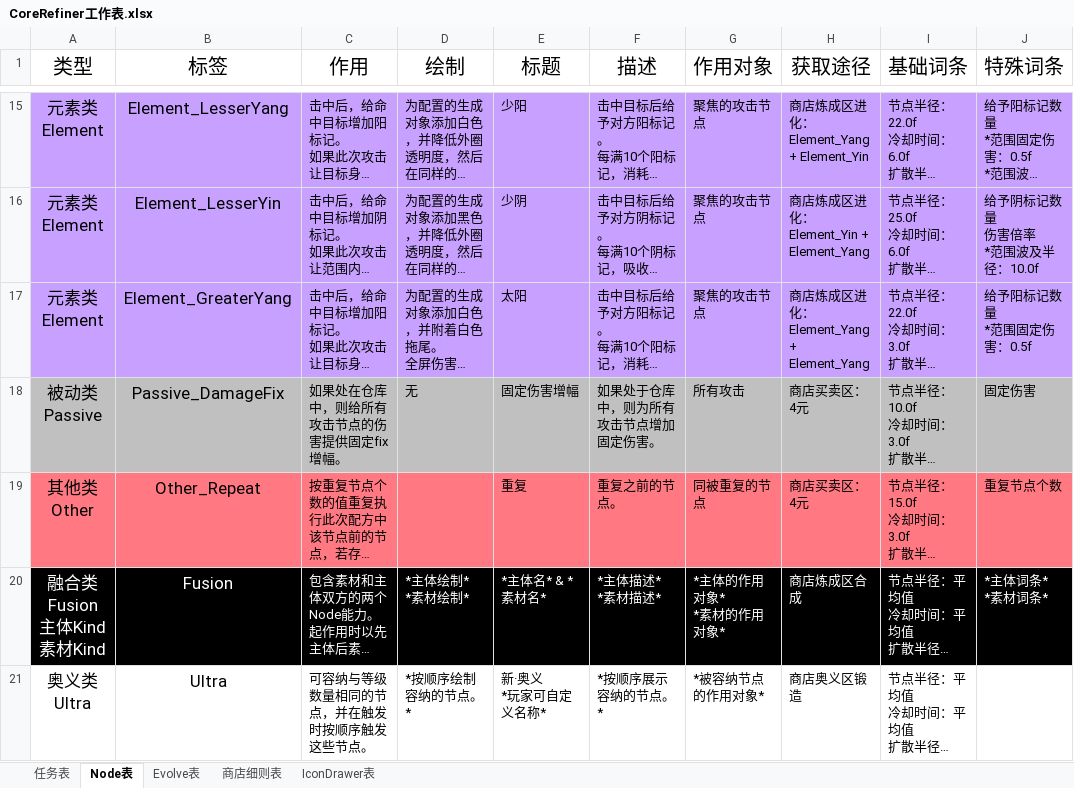
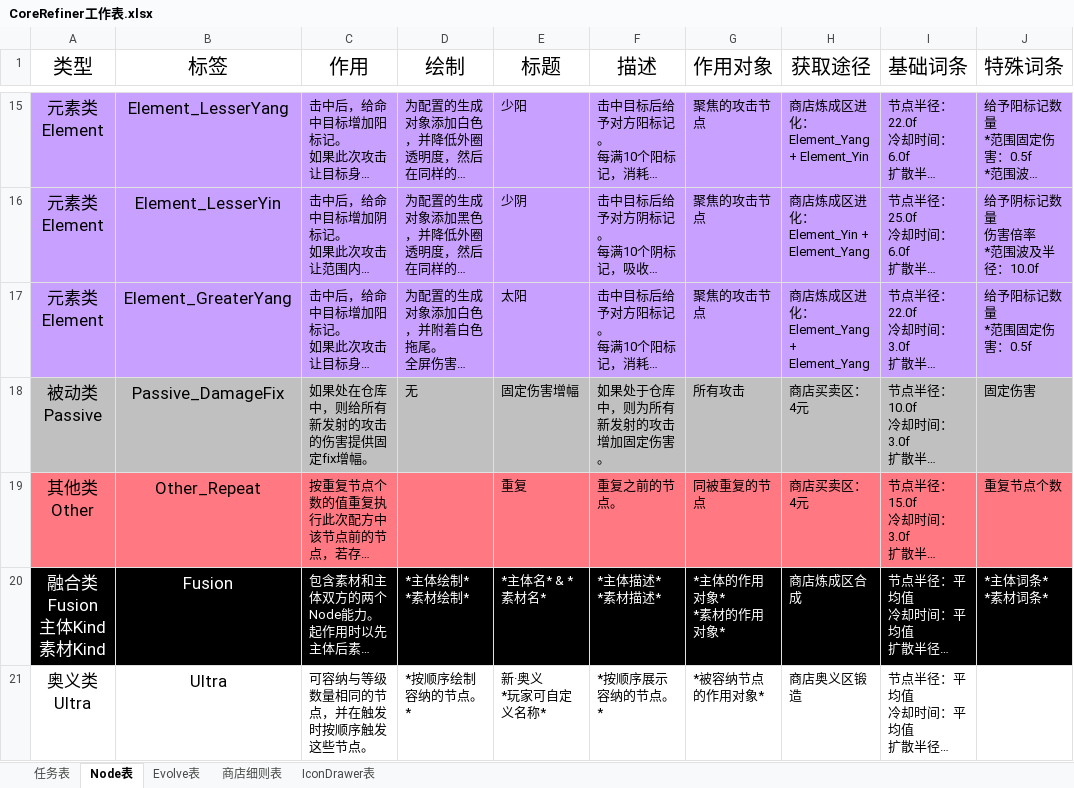
Before and after one commit to MrMedius/CoreRefiner, an Excel workbook: CoreRefiner工作表.xlsx, sheet Node表, drawn as a sheet; only a part is shown, gaps mark what is left out; long unchanged cells end in …; values as stored, in another font and other column widths than the file's, no borders; the diff names each change by its address in the sheet, - before the commit and + after, or states it on an @@ line.

```diff
--- a/CoreRefiner工作表.xlsx (sheet Node表)
+++ b/CoreRefiner工作表.xlsx (sheet Node表)
-C18 (作用): 如果处在仓库中，则给所有攻击节点的伤害提供固定fix增幅。
+C18 (作用): 如果处在仓库中，则给所有新发射的攻击的伤害提供固定fix增幅。
-F18 (描述): 如果处于仓库中，则为所有攻击节点增加固定伤害。
+F18 (描述): 如果处于仓库中，则为所有新发射的攻击增加固定伤害。
```
Also changed, not shown: sheet 任务表, 12 other files.
